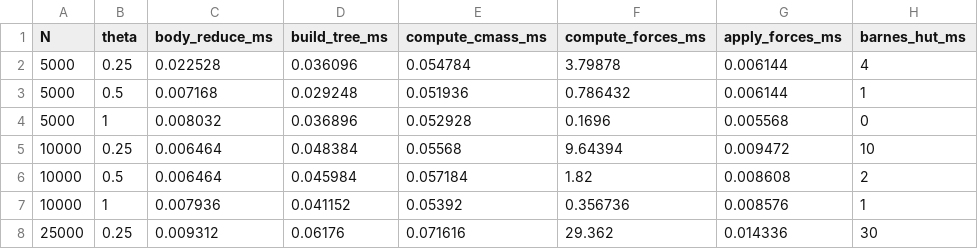
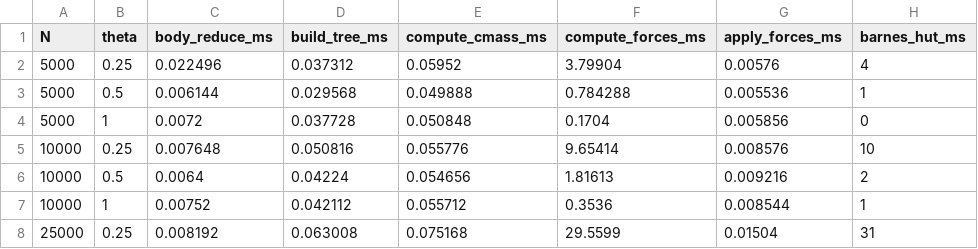
Before and after one commit to Andrew-Koulogeorge/barnes-hut, a CSV file: cuda_kernel_timesv2.csv, drawn as a sheet; only a part is shown; the diff covers the shown part only.

```diff
--- a/cuda_kernel_timesv2.csv
+++ b/cuda_kernel_timesv2.csv
@@ -1,8 +1,8 @@
 N,theta,body_reduce_ms,build_tree_ms,compute_cmass_ms,compute_forces_ms,apply_forces_ms,barnes_hut_ms
-5000,0.25,0.022528,0.036096,0.054784,3.79878,0.006144,4
-5000,0.5,0.007168,0.029248,0.051936,0.786432,0.006144,1
-5000,1,0.008032,0.036896,0.052928,0.1696,0.005568,0
-10000,0.25,0.006464,0.048384,0.05568,9.64394,0.009472,10
-10000,0.5,0.006464,0.045984,0.057184,1.82,0.008608,2
-10000,1,0.007936,0.041152,0.05392,0.356736,0.008576,1
-25000,0.25,0.009312,0.06176,0.071616,29.362,0.014336,30
+5000,0.25,0.022496,0.037312,0.05952,3.79904,0.00576,4
+5000,0.5,0.006144,0.029568,0.049888,0.784288,0.005536,1
+5000,1,0.0072,0.037728,0.050848,0.1704,0.005856,0
+10000,0.25,0.007648,0.050816,0.055776,9.65414,0.008576,10
+10000,0.5,0.0064,0.04224,0.054656,1.81613,0.009216,2
+10000,1,0.00752,0.042112,0.055712,0.3536,0.008544,1
+25000,0.25,0.008192,0.063008,0.075168,29.5599,0.01504,31
```
Also changed, not shown: 3 added rows, 3 removed rows and 38 edited cells elsewhere in this file, 2 other files.
